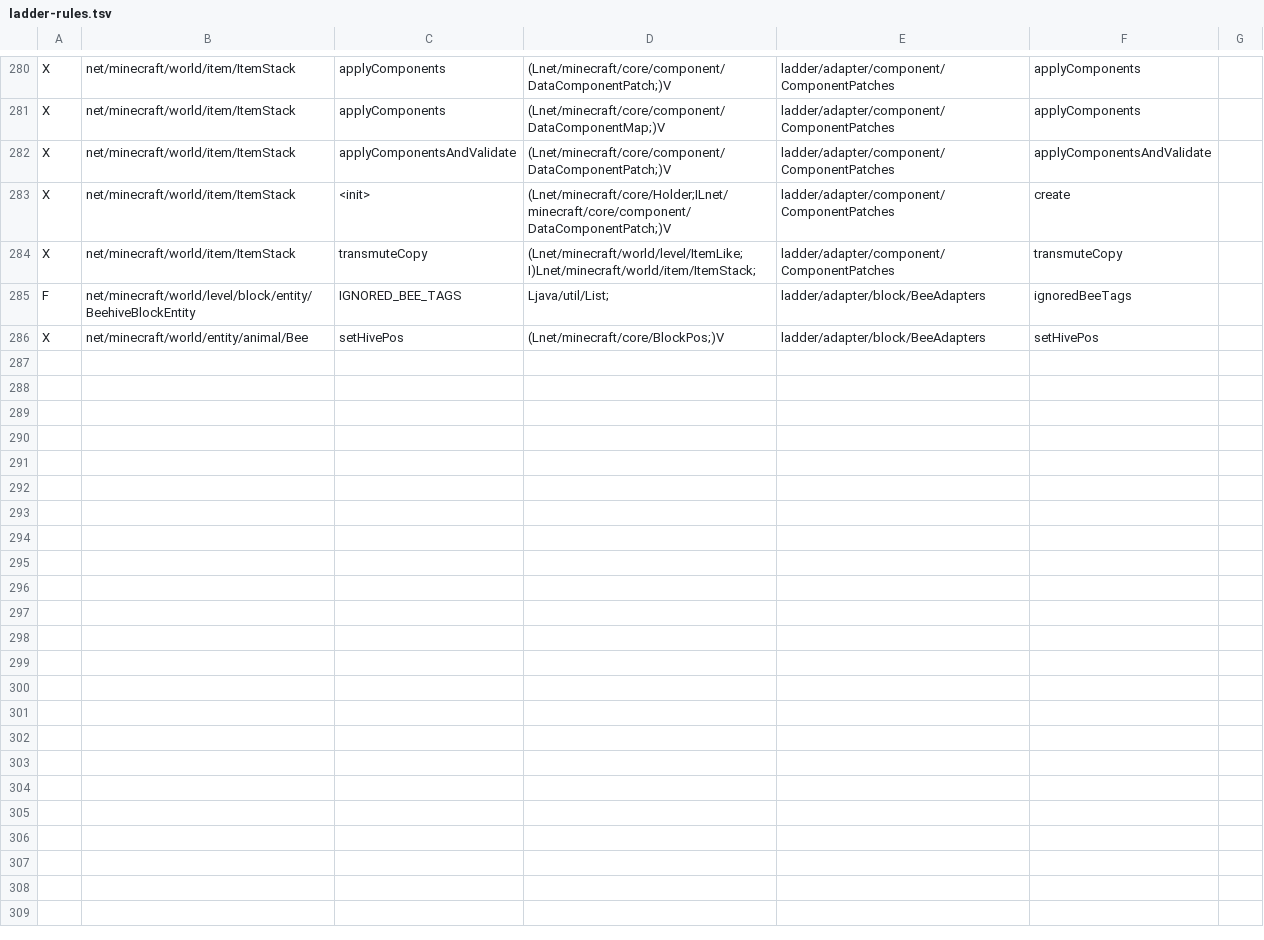
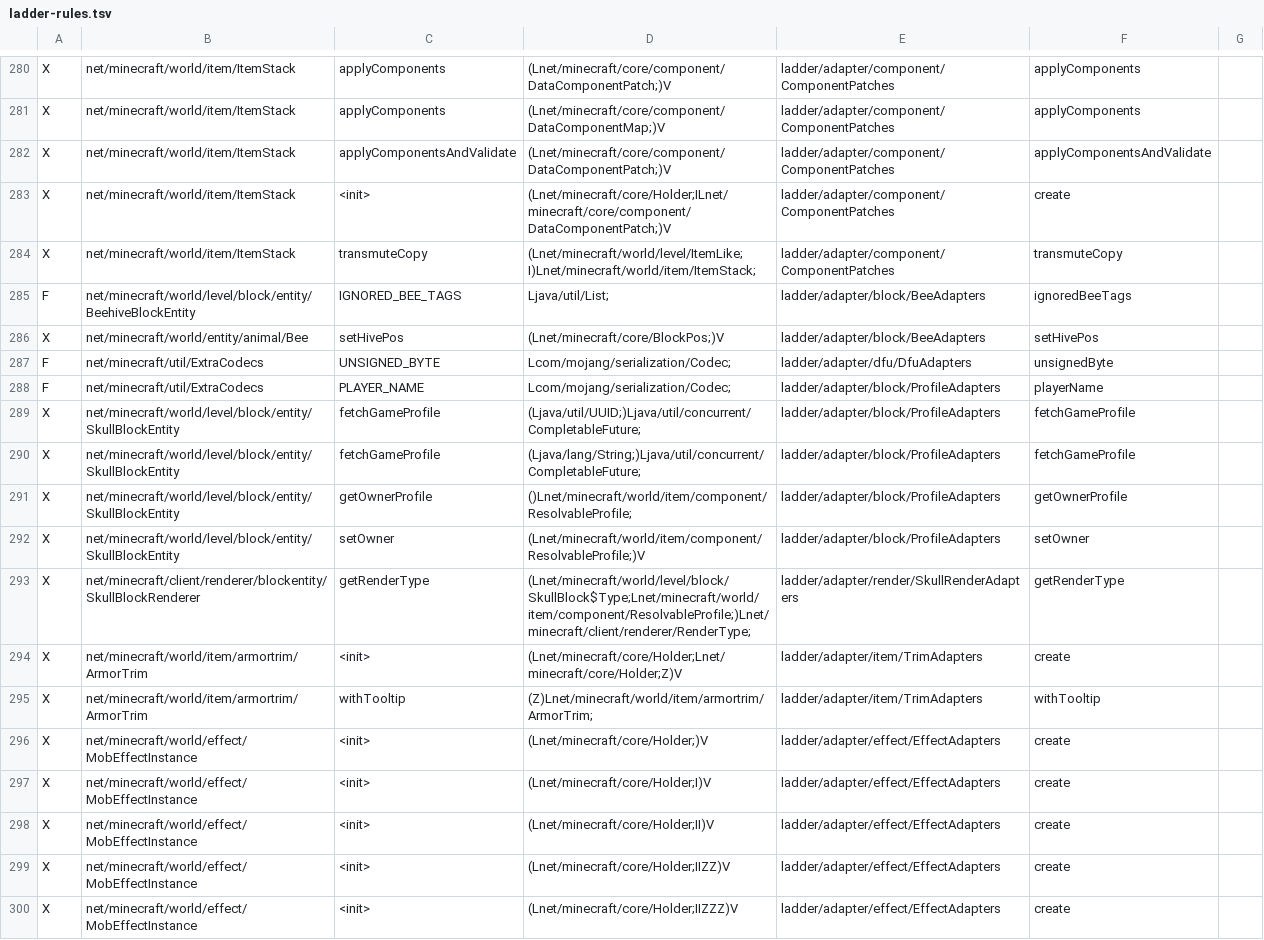
Before and after one commit to Xponer2/translator, a TSV file: adapters_1_20_4/src/main/resources/ladder-rules.tsv, drawn as a sheet; only a part is shown, gaps mark what is left out.

Commit message:
Item components: fireworks, glint, profile, trim, crossbow, books, maps, stews
Test mod B 104 + 109 results equal to 1.21.1; corpus 49 of 300 clean, 9900 problems left.

```diff
--- a/adapters_1_20_4/src/main/resources/ladder-rules.tsv
+++ b/adapters_1_20_4/src/main/resources/ladder-rules.tsv
@@ -286 +286,15 @@ F	net/minecraft/world/level/block/entity/BeehiveBlockEntity	IGNORED_BEE_TAGS	Lja
 X	net/minecraft/world/entity/animal/Bee	setHivePos	(Lnet/minecraft/core/BlockPos;)V	ladder/adapter/block/BeeAdapters	setHivePos
+F	net/minecraft/util/ExtraCodecs	UNSIGNED_BYTE	Lcom/mojang/serialization/Codec;	ladder/adapter/dfu/DfuAdapters	unsignedByte
+F	net/minecraft/util/ExtraCodecs	PLAYER_NAME	Lcom/mojang/serialization/Codec;	ladder/adapter/block/ProfileAdapters	playerName
+X	net/minecraft/world/level/block/entity/SkullBlockEntity	fetchGameProfile	(Ljava/util/UUID;)Ljava/util/concurrent/CompletableFuture;	ladder/adapter/block/ProfileAdapters	fetchGameProfile
+X	net/minecraft/world/level/block/entity/SkullBlockEntity	fetchGameProfile	(Ljava/lang/String;)Ljava/util/concurrent/CompletableFuture;	ladder/adapter/block/ProfileAdapters	fetchGameProfile
+X	net/minecraft/world/level/block/entity/SkullBlockEntity	getOwnerProfile	()Lnet/minecraft/world/item/component/ResolvableProfile;	ladder/adapter/block/ProfileAdapters	getOwnerProfile
+X	net/minecraft/world/level/block/entity/SkullBlockEntity	setOwner	(Lnet/minecraft/world/item/component/ResolvableProfile;)V	ladder/adapter/block/ProfileAdapters	setOwner
+X	net/minecraft/client/renderer/blockentity/SkullBlockRenderer	getRenderType	(Lnet/minecraft/world/level/block/SkullBlock$Type;Lnet/minecraft/world/item/component/ResolvableProfile;)Lnet/minecraft/client/renderer/RenderType;	ladder/adapter/render/SkullRenderAdapters	getRenderType
+X	net/minecraft/world/item/armortrim/ArmorTrim	<init>	(Lnet/minecraft/core/Holder;Lnet/minecraft/core/Holder;Z)V	ladder/adapter/item/TrimAdapters	create
+X	net/minecraft/world/item/armortrim/ArmorTrim	withTooltip	(Z)Lnet/minecraft/world/item/armortrim/ArmorTrim;	ladder/adapter/item/TrimAdapters	withTooltip
+X	net/minecraft/world/effect/MobEffectInstance	<init>	(Lnet/minecraft/core/Holder;)V	ladder/adapter/effect/EffectAdapters	create
+X	net/minecraft/world/effect/MobEffectInstance	<init>	(Lnet/minecraft/core/Holder;I)V	ladder/adapter/effect/EffectAdapters	create
+X	net/minecraft/world/effect/MobEffectInstance	<init>	(Lnet/minecraft/core/Holder;II)V	ladder/adapter/effect/EffectAdapters	create
+X	net/minecraft/world/effect/MobEffectInstance	<init>	(Lnet/minecraft/core/Holder;IIZZ)V	ladder/adapter/effect/EffectAdapters	create
+X	net/minecraft/world/effect/MobEffectInstance	<init>	(Lnet/minecraft/core/Holder;IIZZZ)V	ladder/adapter/effect/EffectAdapters	create
```
Also changed, not shown: 15 other files.
